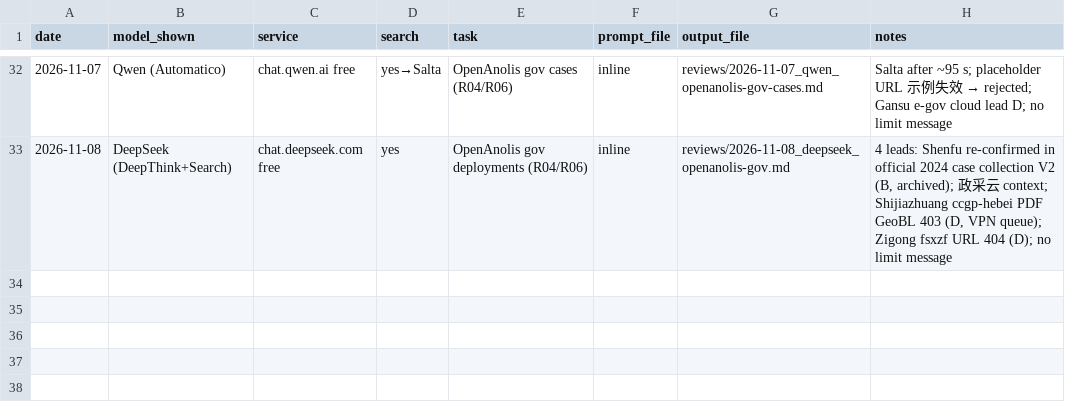
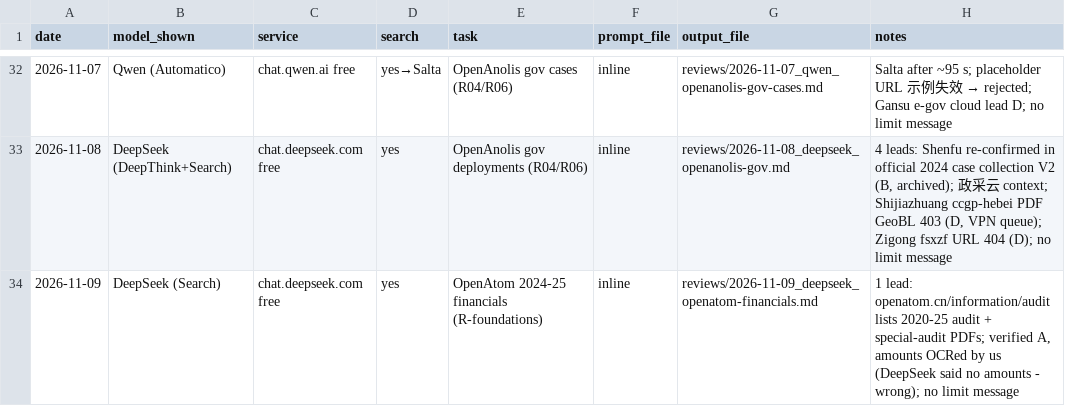
Before and after one commit to fpietrosanti/eu-china-commons, a TSV file: data/llm-runs.tsv, drawn as a sheet; only a part is shown, gaps mark what is left out.

```diff
--- a/data/llm-runs.tsv
+++ b/data/llm-runs.tsv
@@ -33 +33,2 @@ date	model_shown	service	search	task	prompt_file	output_file	notes
 2026-11-08	DeepSeek (DeepThink+Search)	chat.deepseek.com free	yes	OpenAnolis gov deployments (R04/R06)	inline	reviews/2026-11-08_deepseek_openanolis-gov.md	4 leads: Shenfu re-confirmed in official 2024 case collection V2 (B, archived); 政采云 context; Shijiazhuang ccgp-hebei PDF GeoBL 403 (D, VPN queue); Zigong fsxzf URL 404 (D); no limit message
+2026-11-09	DeepSeek (Search)	chat.deepseek.com free	yes	OpenAtom 2024-25 financials (R-foundations)	inline	reviews/2026-11-09_deepseek_openatom-financials.md	1 lead: openatom.cn/information/audit lists 2020-25 audit + special-audit PDFs; verified A, amounts OCRed by us (DeepSeek said no amounts - wrong); no limit message
```
Also changed, not shown: sources/archive/index.tsv, 17 other files.
